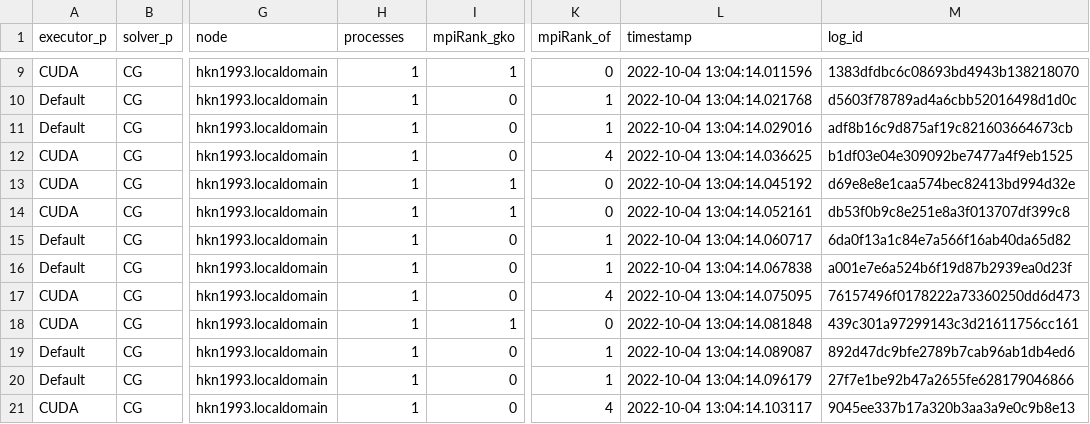
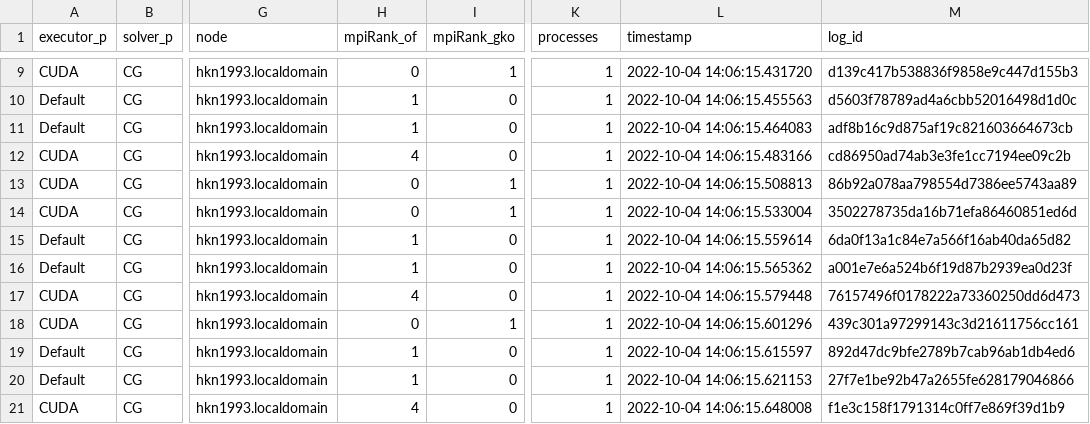
Before and after one commit to hpsim/ogl_labbook, a CSV file: results/distributed-update/5082d29c/lidDrivenCavity/single_node/of_hkn1993.localdomain.csv, drawn as a sheet; only a part is shown, gaps mark what is left out; the diff covers the shown part only; the diff names each change by its address in the sheet, - before the commit and + after, or states it on an @@ line.

```diff
--- a/results/distributed-update/5082d29c/lidDrivenCavity/single_node/of_hkn1993.localdomain.csv
+++ b/results/distributed-update/5082d29c/lidDrivenCavity/single_node/of_hkn1993.localdomain.csv
-H1: processes
+H1: mpiRank_of
-K1: mpiRank_of
+K1: processes
-H9 (mpiRank_of): 1
+H9 (mpiRank_of): 0
-K9 (processes): 0
+K9 (processes): 1
-L9 (timestamp): 2022-10-04 13:04:14.011596
+L9 (timestamp): 2022-10-04 14:06:15.431720
-M9 (log_id): 1383dfdbc6c08693bd4943b138218070
+M9 (log_id): d139c417b538836f9858e9c447d155b3
-L10 (timestamp): 2022-10-04 13:04:14.021768
+L10 (timestamp): 2022-10-04 14:06:15.455563
-L11 (timestamp): 2022-10-04 13:04:14.029016
+L11 (timestamp): 2022-10-04 14:06:15.464083
-H12 (mpiRank_of): 1
+H12 (mpiRank_of): 4
-K12 (processes): 4
+K12 (processes): 1
-L12 (timestamp): 2022-10-04 13:04:14.036625
+L12 (timestamp): 2022-10-04 14:06:15.483166
-M12 (log_id): b1df03e04e309092be7477a4f9eb1525
+M12 (log_id): cd86950ad74ab3e3fe1cc7194ee09c2b
-H13:H14 (mpiRank_of): 1
+H13:H14 (mpiRank_of): 0
-K13:K14 (processes): 0
+K13:K14 (processes): 1
-L13 (timestamp): 2022-10-04 13:04:14.045192
+L13 (timestamp): 2022-10-04 14:06:15.508813
-M13 (log_id): d69e8e8e1caa574bec82413bd994d32e
+M13 (log_id): 86b92a078aa798554d7386ee5743aa89
-L14 (timestamp): 2022-10-04 13:04:14.052161
+L14 (timestamp): 2022-10-04 14:06:15.533004
-M14 (log_id): db53f0b9c8e251e8a3f013707df399c8
+M14 (log_id): 3502278735da16b71efa86460851ed6d
-L15 (timestamp): 2022-10-04 13:04:14.060717
+L15 (timestamp): 2022-10-04 14:06:15.559614
-L16 (timestamp): 2022-10-04 13:04:14.067838
+L16 (timestamp): 2022-10-04 14:06:15.565362
-H17 (mpiRank_of): 1
+H17 (mpiRank_of): 4
-K17 (processes): 4
+K17 (processes): 1
-L17 (timestamp): 2022-10-04 13:04:14.075095
+L17 (timestamp): 2022-10-04 14:06:15.579448
-H18 (mpiRank_of): 1
+H18 (mpiRank_of): 0
-K18 (processes): 0
+K18 (processes): 1
-L18 (timestamp): 2022-10-04 13:04:14.081848
+L18 (timestamp): 2022-10-04 14:06:15.601296
-L19 (timestamp): 2022-10-04 13:04:14.089087
+L19 (timestamp): 2022-10-04 14:06:15.615597
-L20 (timestamp): 2022-10-04 13:04:14.096179
+L20 (timestamp): 2022-10-04 14:06:15.621153
-H21 (mpiRank_of): 1
+H21 (mpiRank_of): 4
-K21 (processes): 4
+K21 (processes): 1
-L21 (timestamp): 2022-10-04 13:04:14.103117
+L21 (timestamp): 2022-10-04 14:06:15.648008
-M21 (log_id): 9045ee337b17a320b3aa3a9e0c9b8e13
+M21 (log_id): f1e3c158f1791314c0ff7e869f39d1b9
```
Also changed, not shown: 66 edited cells elsewhere in this file, 1 other file.
